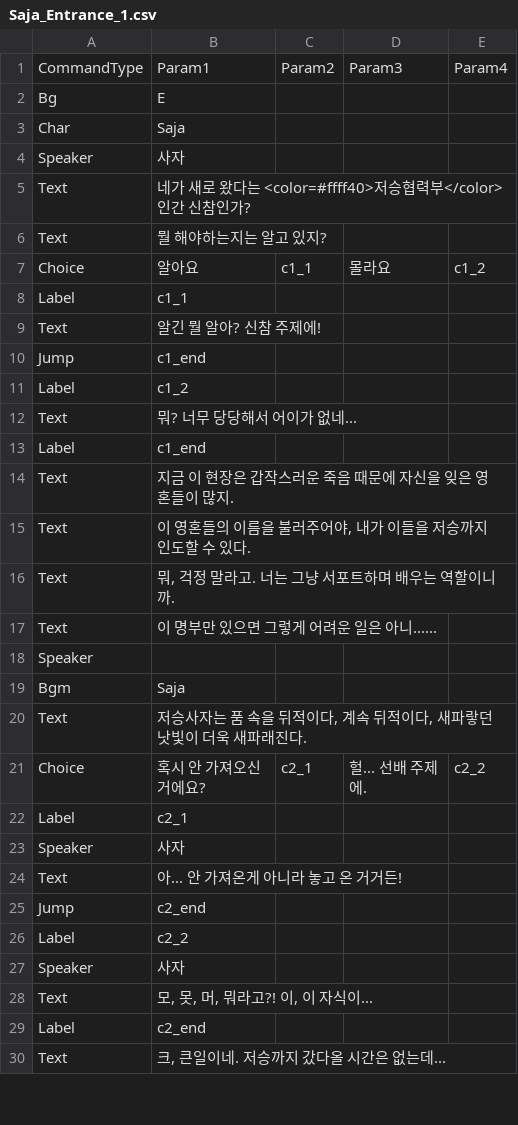
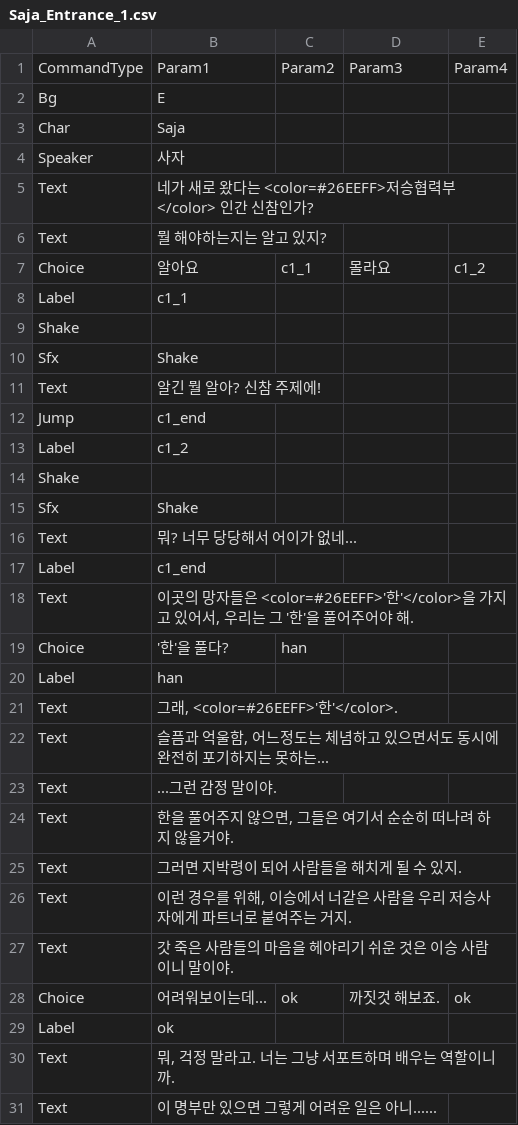
Before and after one commit to devAdaid/WaveStory, a CSV file: Assets/Resources/Dialogues/Saja_Entrance_1.csv, drawn as a sheet; only a part is shown; the shorter side is filled out with more unchanged rows; the diff covers the shown part only.

```diff
--- a/Assets/Resources/Dialogues/Saja_Entrance_1.csv
+++ b/Assets/Resources/Dialogues/Saja_Entrance_1.csv
@@ -4,3 +4,3 @@ Char,Saja,,,
 Speaker,사자,,,
-Text,네가 새로 왔다는 <color=#ffff40>저승협력부</color> 인간 신참인가?,,,
+Text,네가 새로 왔다는 <color=#26EEFF>저승협력부</color> 인간 신참인가?,,,
 Text,뭘 해야하는지는 알고 있지?,,,
@@ -8,2 +8,4 @@ Choice,알아요,c1_1,몰라요,c1_2
 Label,c1_1,,,
+Shake,,,,
+Sfx,Shake,,,
 Text,알긴 뭘 알아? 신참 주제에!,,,
@@ -11,6 +13,18 @@ Jump,c1_end,,,
 Label,c1_2,,,
+Shake,,,,
+Sfx,Shake,,,
 Text,뭐? 너무 당당해서 어이가 없네...,,,
 Label,c1_end,,,
-Text,지금 이 현장은 갑작스러운 죽음 때문에 자신을 잊은 영혼들이 많지.,,,
-Text,"이 영혼들의 이름을 불러주어야, 내가 이들을 저승까지 인도할 수 있다.",,,
+Text,"이곳의 망자들은 <color=#26EEFF>'한'</color>을 가지고 있어서, 우리는 그 '한'을 풀어주어야 해.",,,
+Choice,'한'을 풀다?,han,,
+Label,han,,,
+Text,"그래, <color=#26EEFF>'한'</color>.",,,
+Text,"슬픔과 억울함, 어느정도는 체념하고 있으면서도 동시에 완전히 포기하지는 못하는...",,,
+Text,...그런 감정 말이야.,,,
+Text,"한을 풀어주지 않으면, 그들은 여기서 순순히 떠나려 하지 않을거야.",,,
+Text,그러면 지박령이 되어 사람들을 해치게 될 수 있지.,,,
+Text,"이런 경우를 위해, 이승에서 너같은 사람을 우리 저승사자에게 파트너로 붙여주는 거지.",,,
+Text,갓 죽은 사람들의 마음을 헤야리기 쉬운 것은 이승 사람이니 말이야.,,,
+Choice,어려워보이는데...,ok,까짓것 해보죠.,ok
+Label,ok,,,
 Text,"뭐, 걱정 말라고. 너는 그냥 서포트하며 배우는 역할이니까.",,,
```
Also changed, not shown: 1 edited cell elsewhere in this file, Assets/Resources/Dialogues/S01_Unlock.csv, Assets/Resources/Dialogues/Saja_Corridor_2.csv, 5 other files.
